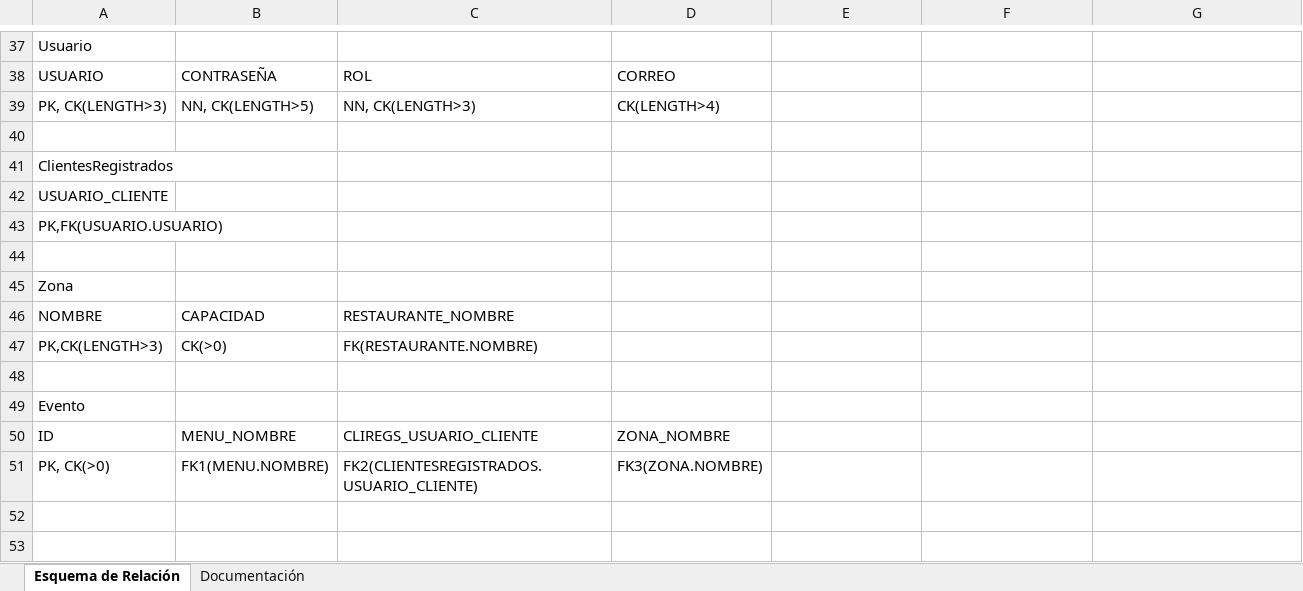
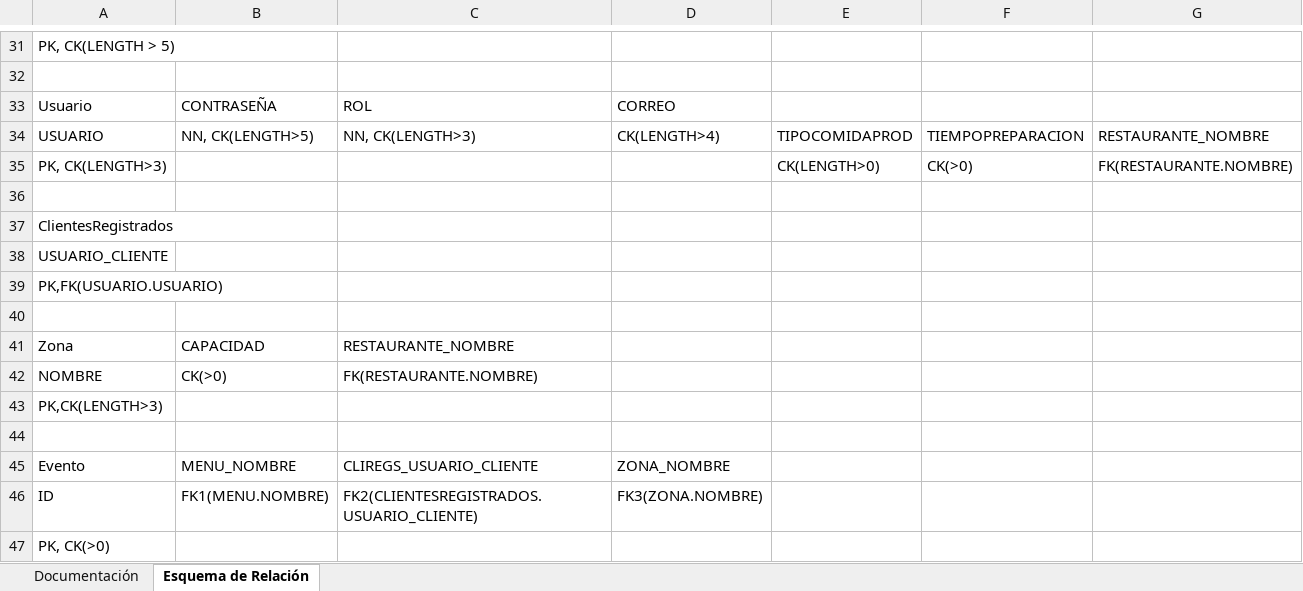
Before and after one commit to JaManrique/Iteracion2-Sistrans, an Excel workbook: Docs/Documentación de tablas SQL.xlsx, sheet Esquema de Relación, drawn as a sheet; only a part is shown, gaps mark what is left out; values as stored, in another font and other column widths than the file's, no cell formats; removed rows and columns are numbered as before the commit, all else as after; the diff covers the shown part only; the diff names each change by its address in the sheet, - before the commit and + after, or states it on an @@ line.

Commit message:
Documentación de trablas terminadas

```diff
--- a/Docs/Documentación de tablas SQL.xlsx (sheet Esquema de Relación)
+++ b/Docs/Documentación de tablas SQL.xlsx (sheet Esquema de Relación)
@@ sheet tab order changed: Documentación | Esquema de Relación @@
-A31: Usuario
+A31: PK, CK(LENGTH > 5)
+row 32: (empty)
-A33: USUARIO
+A33: Usuario
-row 39: PK, CK(LENGTH>3) | NN, CK(LENGTH>5) | NN, CK(LENGTH>3) | CK(LENGTH>4)
+row 34: USUARIO | NN, CK(LENGTH>5) | NN, CK(LENGTH>3) | CK(LENGTH>4) | TIPOCOMIDAPROD | TIEMPOPREPARACION | RESTAURANTE_NOMBRE
+row 35: PK, CK(LENGTH>3) |  |  |  | CK(LENGTH>0) | CK(>0) | FK(RESTAURANTE.NOMBRE)
-row 45: Zona
-A41: NOMBRE
+A41: Zona
-A42: PK,CK(LENGTH>3)
+A42: NOMBRE
+row 43: PK,CK(LENGTH>3)
-row 49: Evento
-A45: ID
+A45: Evento
-A46: PK, CK(>0)
+A46: ID
+row 47: PK, CK(>0)
```
Also changed, not shown: 15 added rows, 21 removed rows and 15 edited cells elsewhere in this sheet, sheet Documentación, cell formats, 1 other file.
